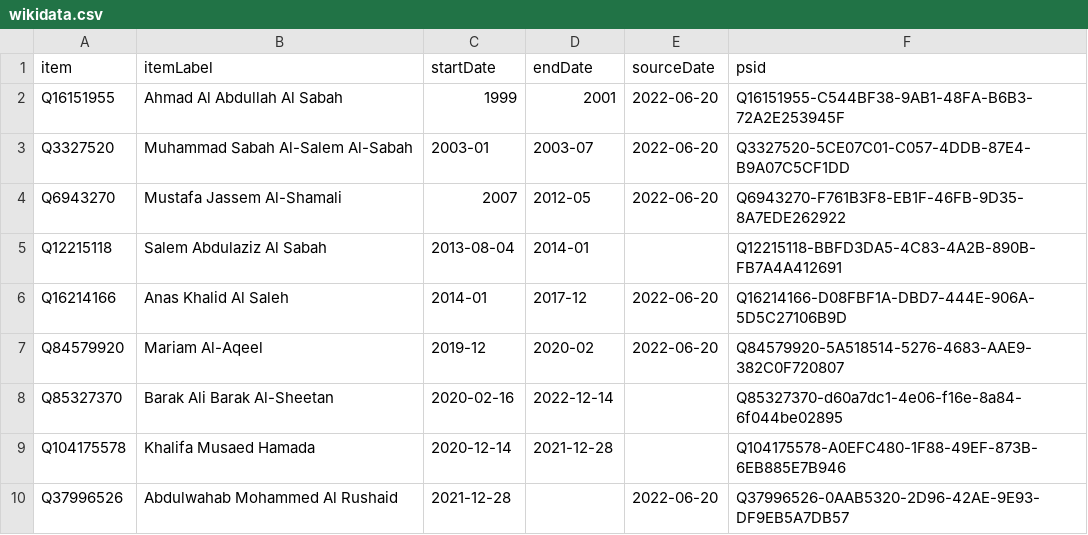
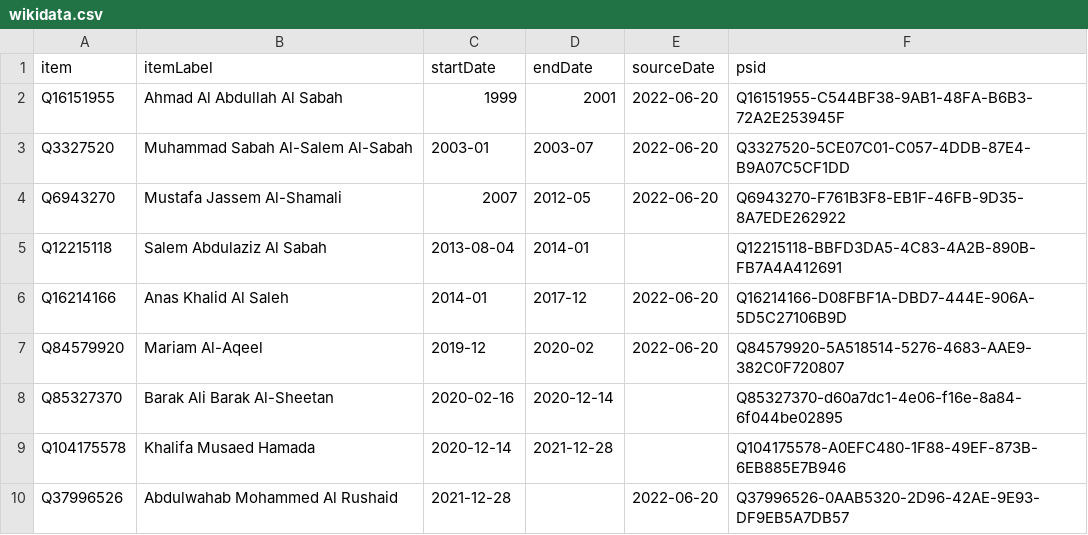
Before and after one commit to every-politician-scrapers/kuwait-ministers, a CSV file: sources/finance-minister/wikidata.csv, drawn as a sheet.

Commit message:
Compare external sources to Wikidata

```diff
--- a/sources/finance-minister/wikidata.csv
+++ b/sources/finance-minister/wikidata.csv
@@ -7,3 +7,3 @@ Q16214166,Anas Khalid Al Saleh,2014-01,2017-12,2022-06-20,Q16214166-D08FBF1A-DBD
 Q84579920,Mariam Al-Aqeel,2019-12,2020-02,2022-06-20,Q84579920-5A518514-5276-4683-AAE9-382C0F720807
-Q85327370,Barak Ali Barak Al-Sheetan,2020-02-16,2022-12-14,,Q85327370-d60a7dc1-4e06-f16e-8a84-6f044be02895
+Q85327370,Barak Ali Barak Al-Sheetan,2020-02-16,2020-12-14,,Q85327370-d60a7dc1-4e06-f16e-8a84-6f044be02895
 Q104175578,Khalifa Musaed Hamada,2020-12-14,2021-12-28,,Q104175578-A0EFC480-1F88-49EF-873B-6EB885E7B946
```
Also changed, not shown: sources/finance-minister/diff.csv, sources/interior-minister/diff.csv, 1 other file.
